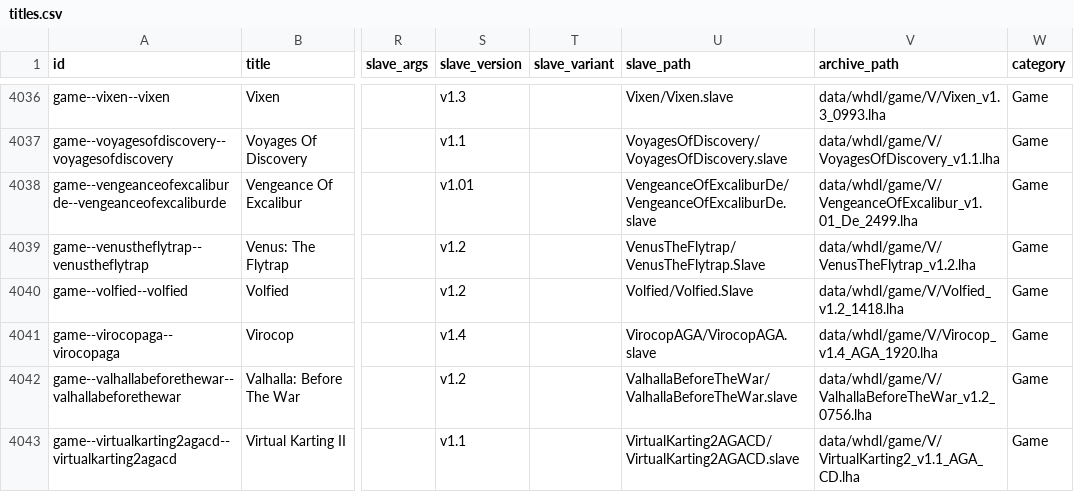
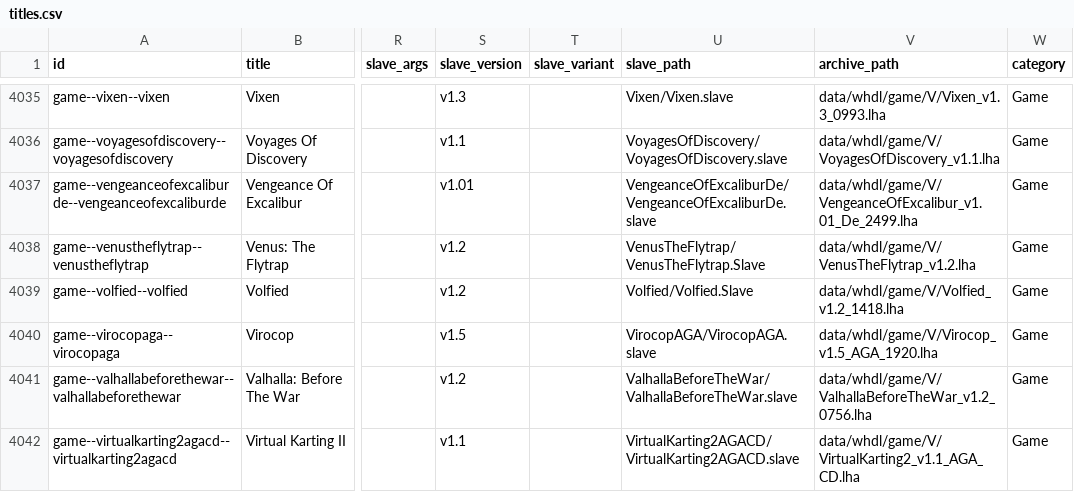
Before and after one commit to amigavision/AmigaVision, a CSV file: data/db/titles.csv, drawn as a sheet; only a part is shown, gaps mark what is left out; addresses are those after the commit; the diff covers the shown part only; the diff names each change by its address in the sheet, - before the commit and + after, or states it on an @@ line.

```diff
--- a/data/db/titles.csv
+++ b/data/db/titles.csv
-S4040 (slave_version): v1.4
+S4040 (slave_version): v1.5
-V4040 (archive_path): data/whdl/game/V/Virocop_v1.4_AGA_1920.lha
+V4040 (archive_path): data/whdl/game/V/Virocop_v1.5_AGA_1920.lha
```
Also changed, not shown: 3 added rows, 1 removed row and 26 edited cells elsewhere in this file, 4 other files.
